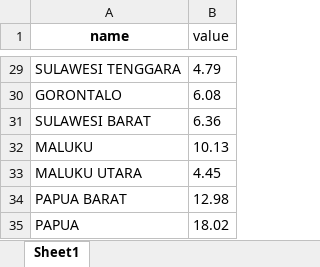
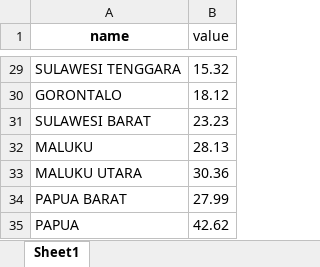
Before and after one commit to rnYulianto/ikm, an Excel workbook: data/ikm_provinsi.xlsx, sheet Sheet1, drawn as a sheet; only a part is shown, gaps mark what is left out; values as stored, in another font and other column widths than the file's, no borders; the diff covers the shown part only; the diff names each change by its address in the sheet, - before the commit and + after, or states it on an @@ line.

```diff
--- a/data/ikm_provinsi.xlsx (sheet Sheet1)
+++ b/data/ikm_provinsi.xlsx (sheet Sheet1)
-B29 (value): 4.79
+B29 (value): 15.32
-B30 (value): 6.08
+B30 (value): 18.12
-B31 (value): 6.36
+B31 (value): 23.23
-B32 (value): 10.13
+B32 (value): 28.13
-B33 (value): 4.45
+B33 (value): 30.36
-B34 (value): 12.98
+B34 (value): 27.99
-B35 (value): 18.02
+B35 (value): 42.62
```
Also changed, not shown: 27 edited cells elsewhere in this sheet, 3 other files.
